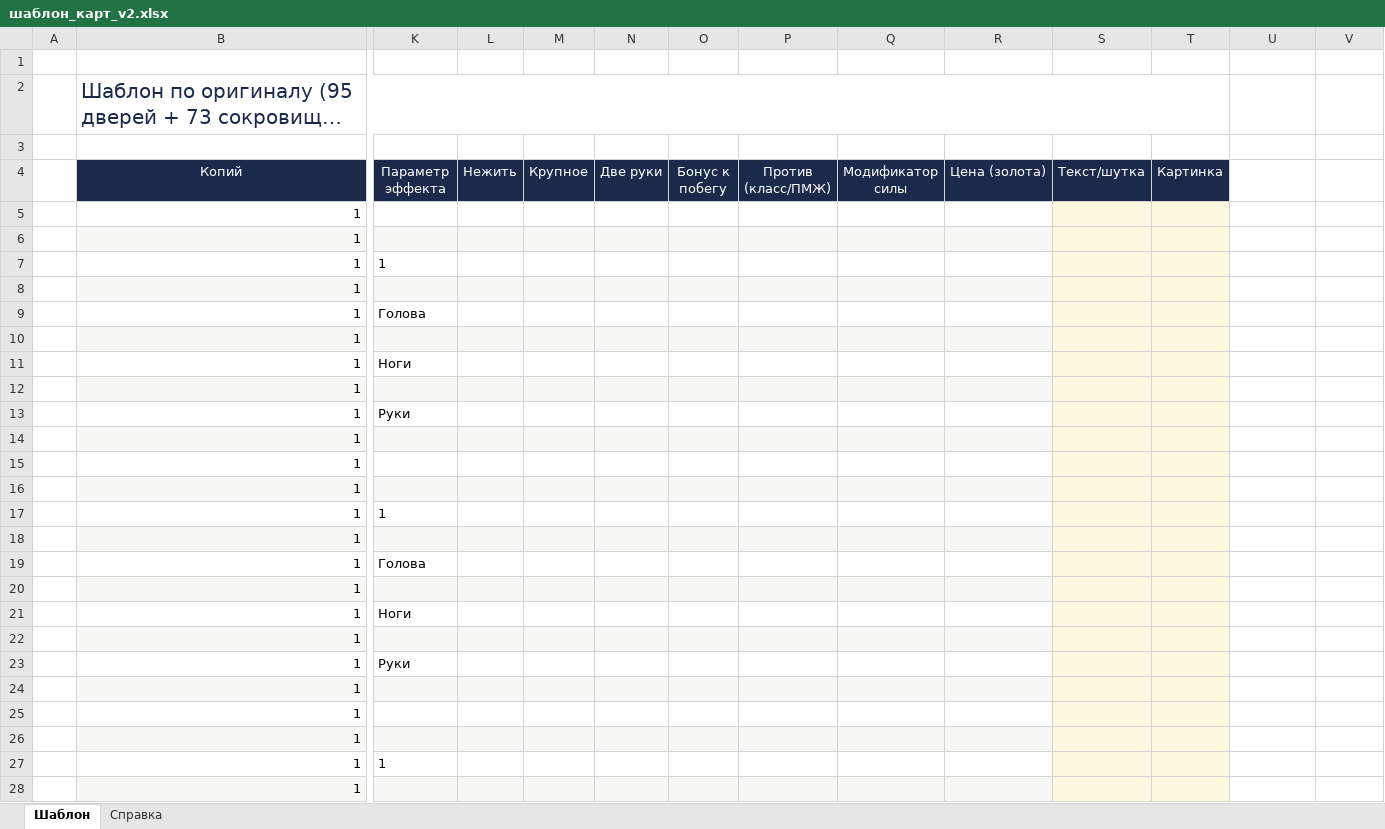
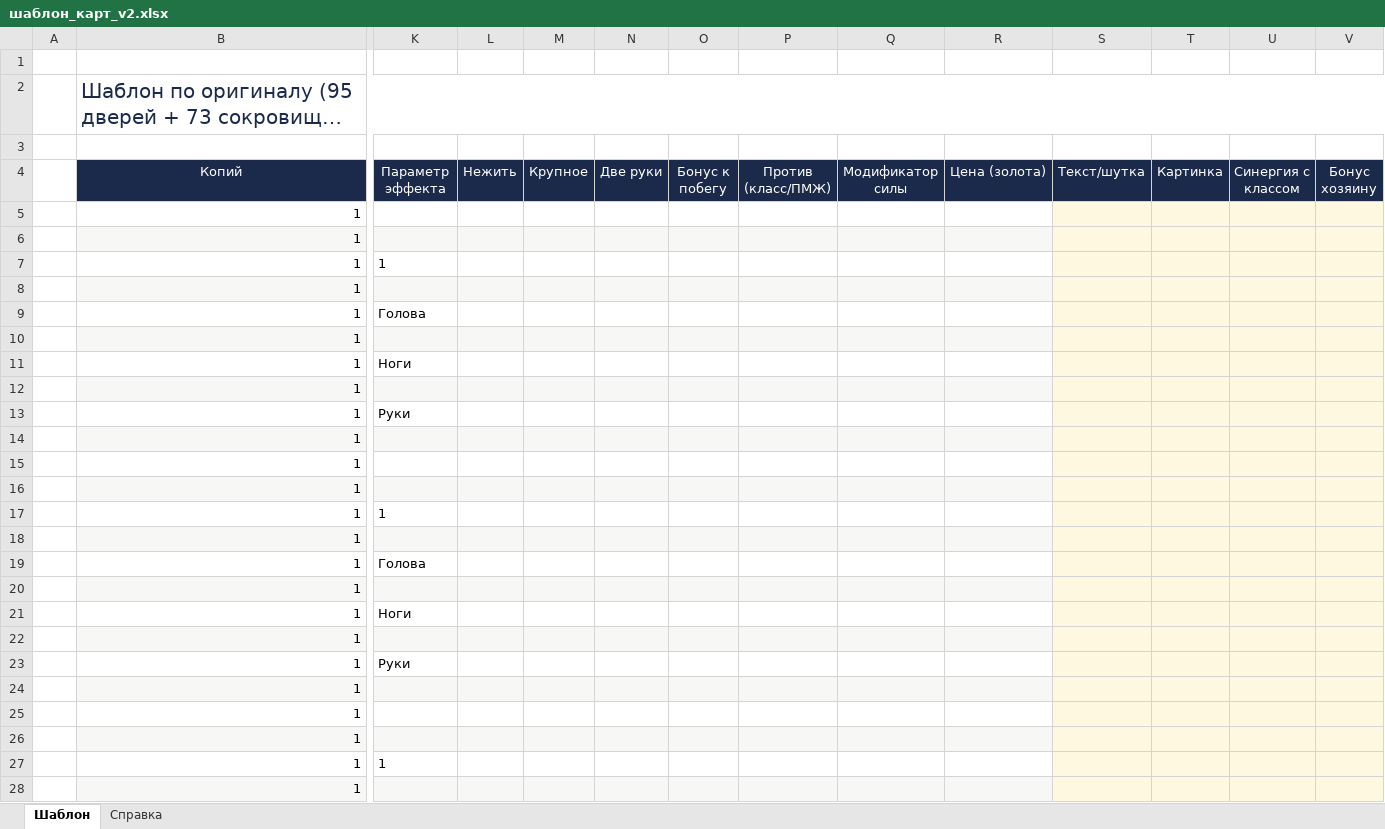
Before and after one commit to mkonchev/manchkin, an Excel workbook: шаблон_карт_v2.xlsx, sheet Шаблон, drawn as a sheet; only a part is shown, gaps mark what is left out; long unchanged cells end in …; values as stored, in another font and other column widths than the file's, no borders; the diff covers the shown part only; the diff names each change by its address in the sheet, - before the commit and + after, or states it on an @@ line.

Commit message:
Синергия шмота с классом: предмет даёт хозяину повышенный бонус (Джомы Серёге +4)

```diff
--- a/шаблон_карт_v2.xlsx (sheet Шаблон)
+++ b/шаблон_карт_v2.xlsx (sheet Шаблон)
-B2:T2 merged
+B2:V2 merged
-U4: (empty)
+U4: Синергия с классом
-U4:V4 fill: none
+U4:V4 fill: #1B2A4A
-V4: (empty)
+V4: Бонус хозяину
-U5:V28 fill: none
+U5:V28 fill: #FFF8E1
```
Also changed, not shown: cell formats elsewhere in this sheet, sheet Справка, 12 other files.
